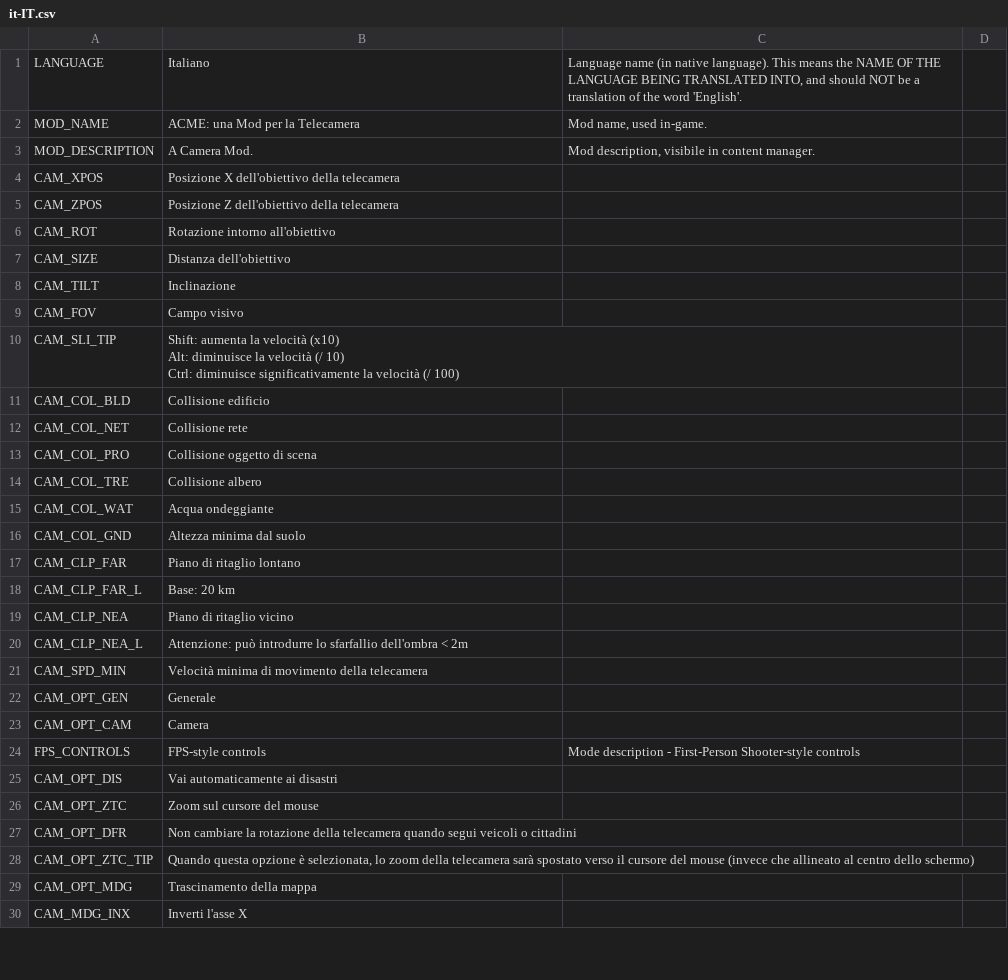
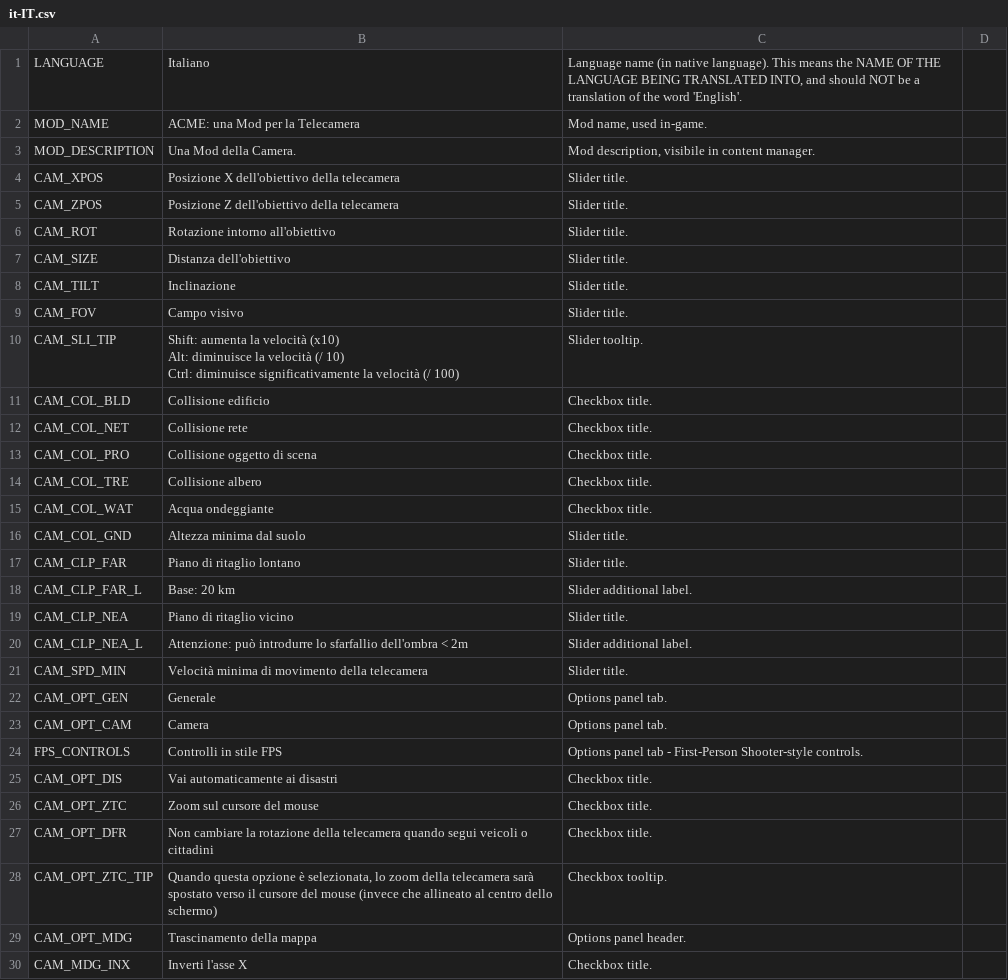
Before and after one commit to algernon-A/ACME, a CSV file: Translations/it-IT.csv, drawn as a sheet; only a part is shown; the diff covers the shown part only.

```diff
--- a/Translations/it-IT.csv
+++ b/Translations/it-IT.csv
@@ -2,31 +2,31 @@
 "MOD_NAME","ACME: una Mod per la Telecamera","Mod name, used in-game."
-"MOD_DESCRIPTION","A Camera Mod.","Mod description, visibile in content manager."
-"CAM_XPOS","Posizione X dell'obiettivo della telecamera"
-"CAM_ZPOS","Posizione Z dell'obiettivo della telecamera"
-"CAM_ROT","Rotazione intorno all'obiettivo"
-"CAM_SIZE","Distanza dell'obiettivo"
-"CAM_TILT","Inclinazione"
-"CAM_FOV","Campo visivo"
-"CAM_SLI_TIP","Shift: aumenta la velocità (x10)
-Alt: diminuisce la velocità (/ 10)
-Ctrl: diminuisce significativamente la velocità (/ 100)"
-"CAM_COL_BLD","Collisione edificio"
-"CAM_COL_NET","Collisione rete"
-"CAM_COL_PRO","Collisione oggetto di scena"
-"CAM_COL_TRE","Collisione albero"
-"CAM_COL_WAT","Acqua ondeggiante"
-"CAM_COL_GND","Altezza minima dal suolo"
-"CAM_CLP_FAR","Piano di ritaglio lontano"
-"CAM_CLP_FAR_L","Base: 20 km"
-"CAM_CLP_NEA","Piano di ritaglio vicino"
-"CAM_CLP_NEA_L","Attenzione: può introdurre lo sfarfallio dell'ombra < 2m"
-"CAM_SPD_MIN","Velocità minima di movimento della telecamera"
-"CAM_OPT_GEN","Generale"
-"CAM_OPT_CAM","Camera"
-"FPS_CONTROLS","FPS-style controls","Mode description - First-Person Shooter-style controls"
-"CAM_OPT_DIS","Vai automaticamente ai disastri"
-"CAM_OPT_ZTC","Zoom sul cursore del mouse"
-"CAM_OPT_DFR","Non cambiare la rotazione della telecamera quando segui veicoli o cittadini"
-"CAM_OPT_ZTC_TIP","Quando questa opzione è selezionata, lo zoom della telecamera sarà spostato verso il cursore del mouse (invece che allineato al centro dello schermo)"
-"CAM_OPT_MDG","Trascinamento della mappa"
-"CAM_MDG_INX","Inverti l'asse X"
+"MOD_DESCRIPTION","Una Mod della Camera.","Mod description, visibile in content manager."
+"CAM_XPOS","Posizione X dell'obiettivo della telecamera","Slider title."
+"CAM_ZPOS","Posizione Z dell'obiettivo della telecamera","Slider title."
+"CAM_ROT","Rotazione intorno all'obiettivo","Slider title."
+"CAM_SIZE","Distanza dell'obiettivo","Slider title."
+"CAM_TILT","Inclinazione","Slider title."
+"CAM_FOV","Campo visivo","Slider title."
+"CAM_SLI_TIP","Shift: aumenta la velocità (x10)
+Alt: diminuisce la velocità (/ 10)
+Ctrl: diminuisce significativamente la velocità (/ 100)","Slider tooltip."
+"CAM_COL_BLD","Collisione edificio","Checkbox title."
+"CAM_COL_NET","Collisione rete","Checkbox title."
+"CAM_COL_PRO","Collisione oggetto di scena","Checkbox title."
+"CAM_COL_TRE","Collisione albero","Checkbox title."
+"CAM_COL_WAT","Acqua ondeggiante","Checkbox title."
+"CAM_COL_GND","Altezza minima dal suolo","Slider title."
+"CAM_CLP_FAR","Piano di ritaglio lontano","Slider title."
+"CAM_CLP_FAR_L","Base: 20 km","Slider additional label."
+"CAM_CLP_NEA","Piano di ritaglio vicino","Slider title."
+"CAM_CLP_NEA_L","Attenzione: può introdurre lo sfarfallio dell'ombra < 2m","Slider additional label."
+"CAM_SPD_MIN","Velocità minima di movimento della telecamera","Slider title."
+"CAM_OPT_GEN","Generale","Options panel tab."
+"CAM_OPT_CAM","Camera","Options panel tab."
+"FPS_CONTROLS","Controlli in stile FPS","Options panel tab - First-Person Shooter-style controls."
+"CAM_OPT_DIS","Vai automaticamente ai disastri","Checkbox title."
+"CAM_OPT_ZTC","Zoom sul cursore del mouse","Checkbox title."
+"CAM_OPT_DFR","Non cambiare la rotazione della telecamera quando segui veicoli o cittadini","Checkbox title."
+"CAM_OPT_ZTC_TIP","Quando questa opzione è selezionata, lo zoom della telecamera sarà spostato verso il cursore del mouse (invece che allineato al centro dello schermo)","Checkbox tooltip."
+"CAM_OPT_MDG","Trascinamento della mappa","Options panel header."
+"CAM_MDG_INX","Inverti l'asse X","Checkbox title."
```
Also changed, not shown: 26 edited cells elsewhere in this file, Translations/es-ES.csv, Translations/ja-JP.csv, 12 other files.
